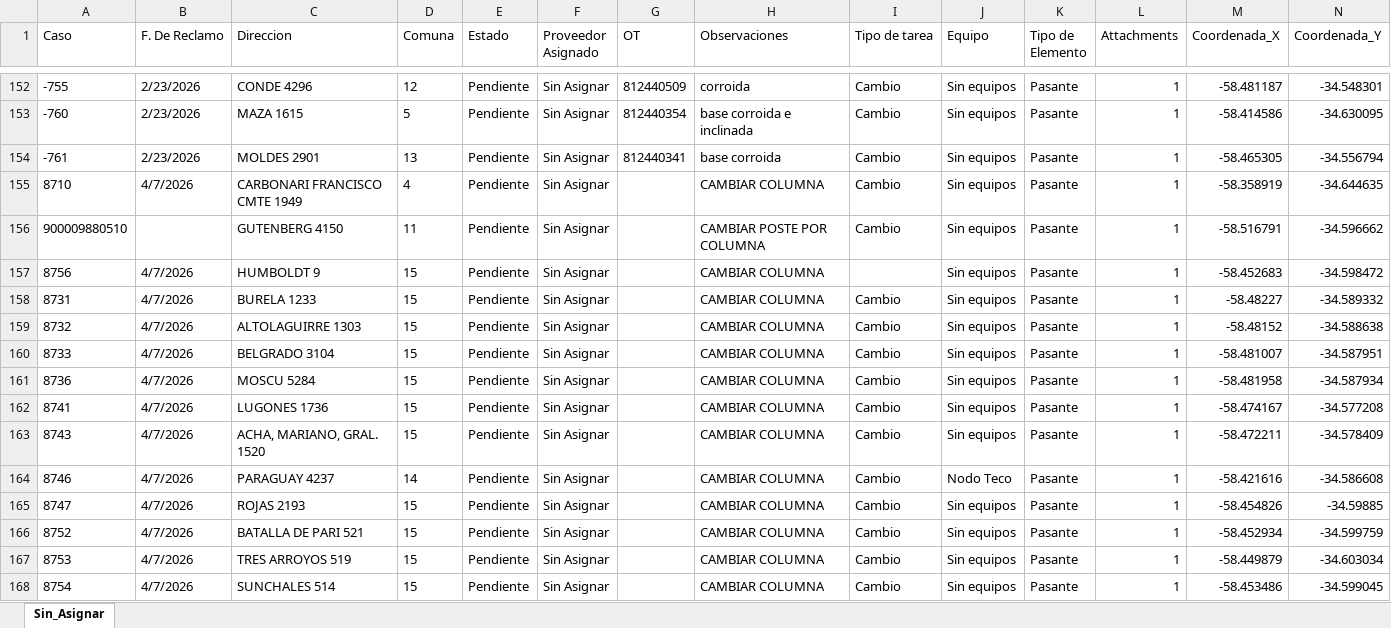
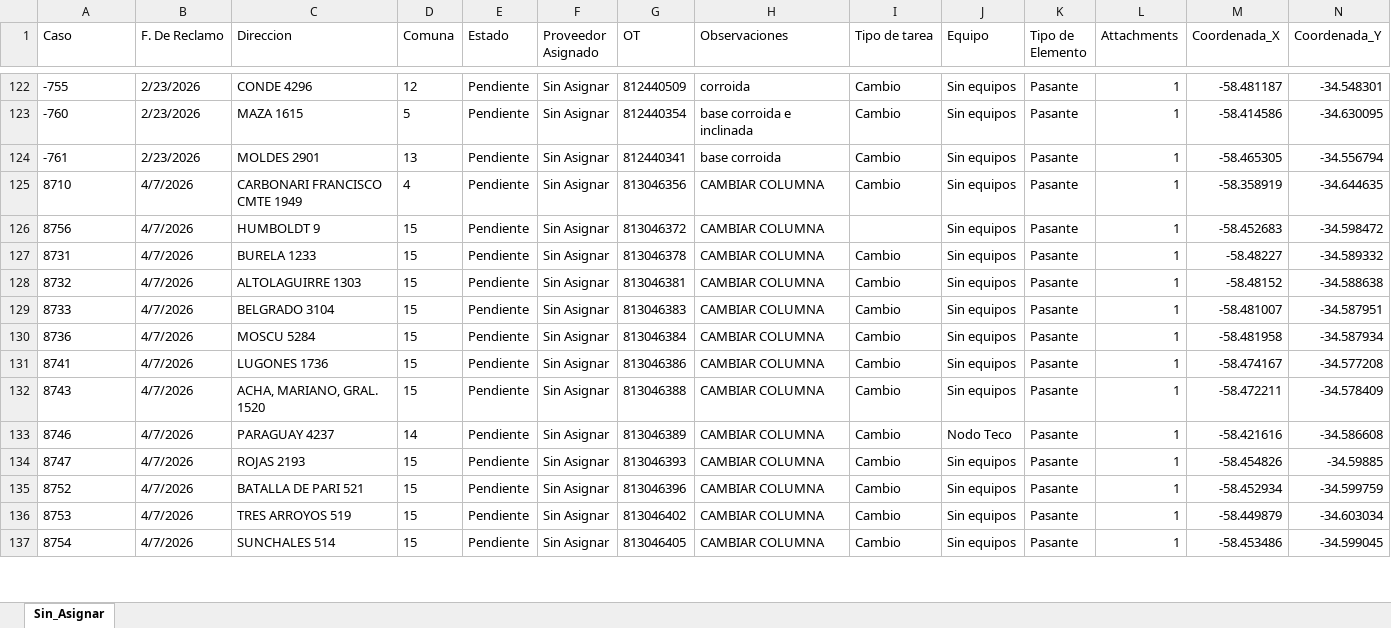
Before and after one commit to gestiondereclamosteco/sin_asignar, an Excel workbook: mapa_interactivo_Sin_Asignar.xlsx, sheet Sin_Asignar, drawn as a sheet; only a part is shown, gaps mark what is left out; values as stored, in another font and other column widths than the file's, no borders; removed rows and columns are numbered as before the commit, all else as after; rows hold the shown columns only; the diff covers the shown part only; the diff names each change by its address in the sheet, - before the commit and + after, or states it on an @@ line.

Commit message:
Actualizacion automatica del mapa (2026-04-13 10:39:47)

```diff
--- a/mapa_interactivo_Sin_Asignar.xlsx (sheet Sin_Asignar)
+++ b/mapa_interactivo_Sin_Asignar.xlsx (sheet Sin_Asignar)
-G125 (OT): (empty)
+G125 (OT): 813046356
-row 156: 900009880510 |  | GUTENBERG 4150 | 11 | Pendiente | Sin Asignar |  | CAMBIAR POSTE POR COLUMNA | Cambio | Sin equipos | Pasante | 1 | -58.516791 | -34.596662
-G126 (OT): (empty)
+G126 (OT): 813046372
-G127 (OT): (empty)
+G127 (OT): 813046378
-G128 (OT): (empty)
+G128 (OT): 813046381
-G129 (OT): (empty)
+G129 (OT): 813046383
-G130 (OT): (empty)
+G130 (OT): 813046384
-G131 (OT): (empty)
+G131 (OT): 813046386
-G132 (OT): (empty)
+G132 (OT): 813046388
-G133 (OT): (empty)
+G133 (OT): 813046389
-G134 (OT): (empty)
+G134 (OT): 813046393
-G135 (OT): (empty)
+G135 (OT): 813046396
-G136 (OT): (empty)
+G136 (OT): 813046402
-G137 (OT): (empty)
+G137 (OT): 813046405
```
Also changed, not shown: 90 removed rows and 6 edited cells elsewhere in this sheet, 1 other file.
